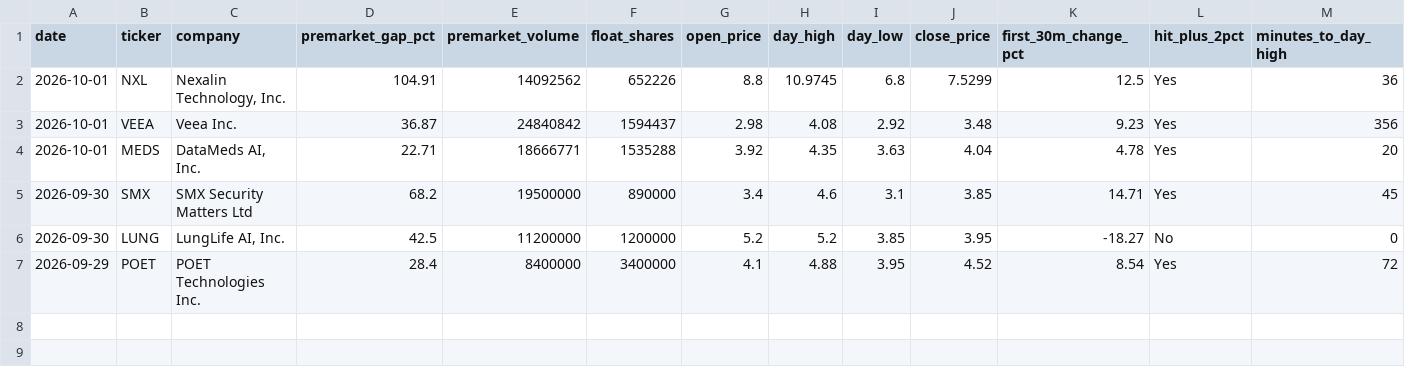
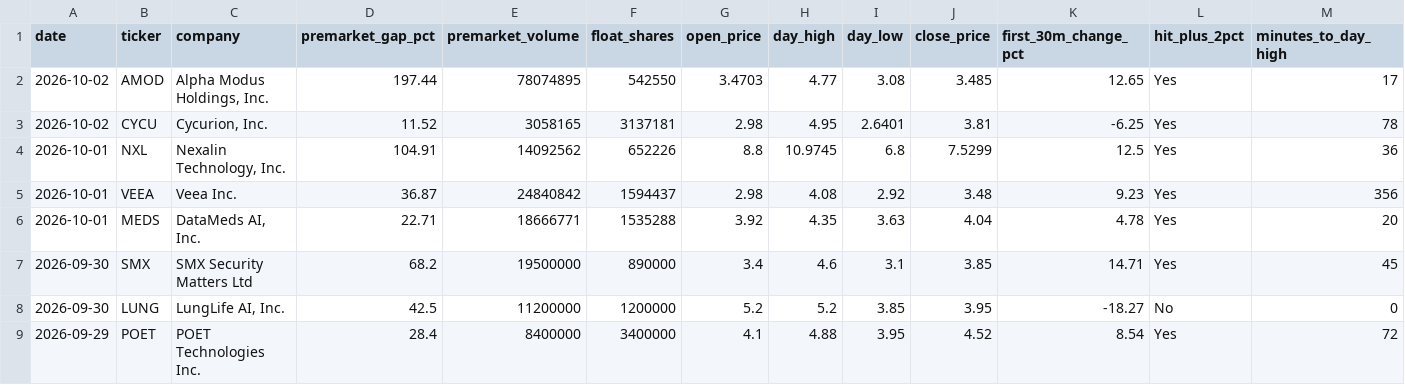
Before and after one commit to crazynutp/Trial1, a CSV file: data/gappers_history.csv, drawn as a sheet; only a part is shown; rows hold the shown columns only; the diff names each change by its address in the sheet, - before the commit and + after, or states it on an @@ line.

Commit message:
Automated update: Ingest AMOD & CYCU momentum scan and follow-through tracking results

```diff
--- a/data/gappers_history.csv
+++ b/data/gappers_history.csv
+row 2: 2026-10-02 | AMOD | Alpha Modus Holdings, Inc. | 197.44 | 78074895 | 542550 | 3.4703 | 4.77 | 3.08 | 3.485 | 12.65 | Yes | 17
+row 3: 2026-10-02 | CYCU | Cycurion, Inc. | 11.52 | 3058165 | 3137181 | 2.98 | 4.95 | 2.6401 | 3.81 | -6.25 | Yes | 78
```
Also changed, not shown: 2 other files.
